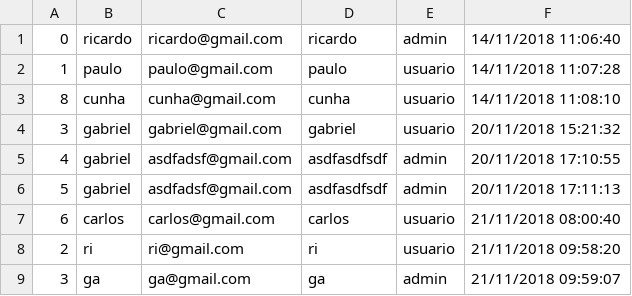
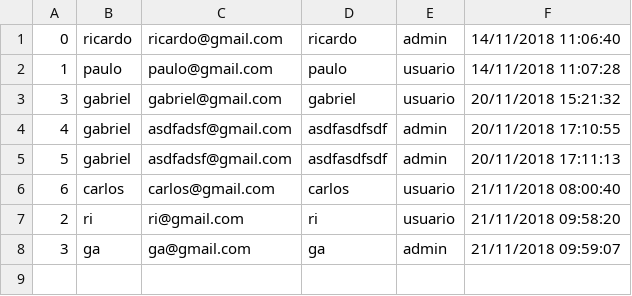
Before and after one commit to RicardoPauloCunha/Programacao-em-C, a CSV file: Projetos.Web/Senai.Web.Mvc.CadastroTarefas/usuario.csv, drawn as a sheet.

```diff
--- a/Projetos.Web/Senai.Web.Mvc.CadastroTarefas/usuario.csv
+++ b/Projetos.Web/Senai.Web.Mvc.CadastroTarefas/usuario.csv
@@ -2,3 +2,2 @@
 1;paulo;paulo@gmail.com;paulo;usuario;14/11/2018 11:07:28
-8;cunha;cunha@gmail.com;cunha;usuario;14/11/2018 11:08:10
 3;gabriel;gabriel@gmail.com;gabriel;usuario;20/11/2018 15:21:32
```
Also changed, not shown: Projetos.Web/Senai.Finacas.Web.Mvc/transacao.csv, Projetos.Web/Senai.Web.Mvc.CadastroTarefas/tarefa.csv, 34 other files.
